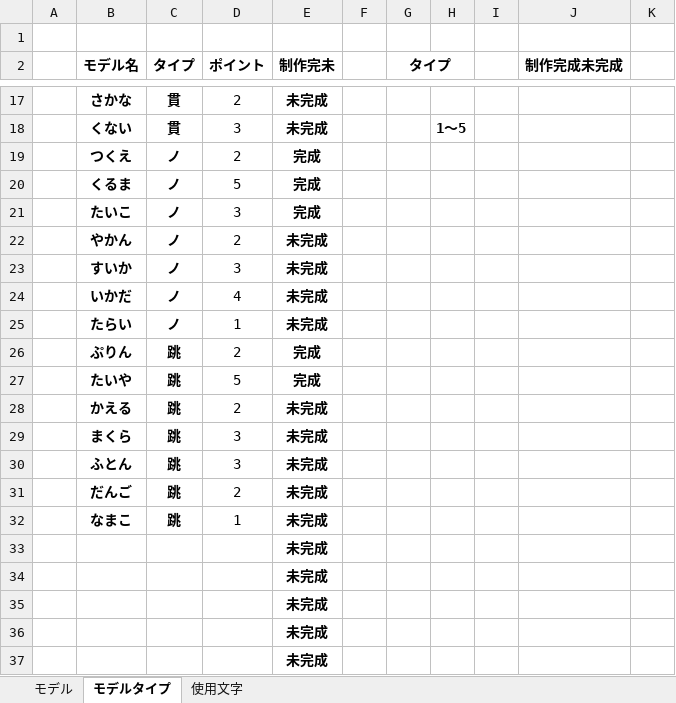
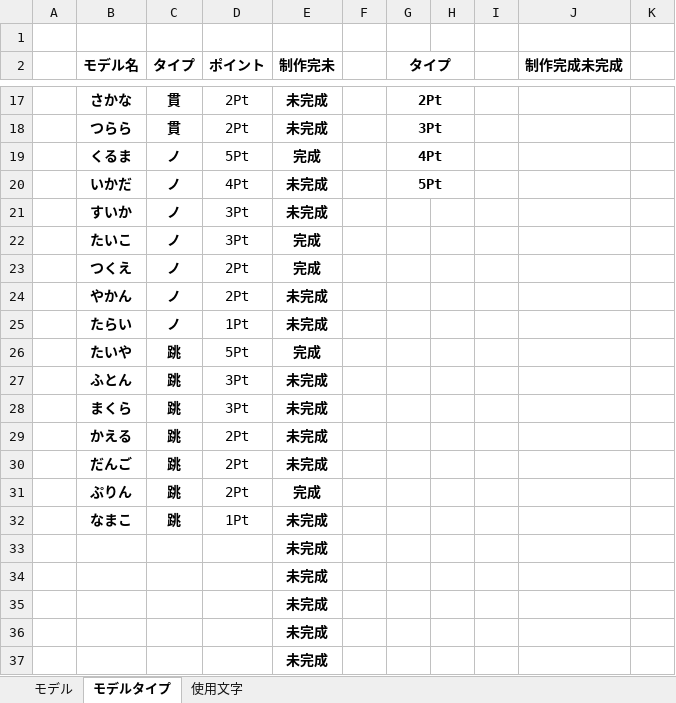
Before and after one commit to MikiyaMeguro/TEAM_B_OPEN, an Excel workbook: 資料/モデル関連資料.xlsx, sheet モデルタイプ, drawn as a sheet; only a part is shown, gaps mark what is left out; values as stored, in another font and other column widths than the file's, no borders; conditional formats not drawn; removed rows and columns are numbered as before the commit, all else as after; the diff covers the shown part only; the diff names each change by its address in the sheet, - before the commit and + after, or states it on an @@ line.

```diff
--- a/資料/モデル関連資料.xlsx (sheet モデルタイプ)
+++ b/資料/モデル関連資料.xlsx (sheet モデルタイプ)
-D17 (ポイント): 2
+D17 (ポイント): 2Pt
-G17 (タイプ): (empty)
+G17 (タイプ): 2Pt
+G17:H17 merged
-row 18:  | くない | 貫 | 3 | 未完成 |  |  | 1～5
-row 19:  | つくえ | ノ | 2 | 完成
+row 18:  | つらら | 貫 | 2Pt | 未完成 |  | 3Pt
-D19 (ポイント): 5
+D19 (ポイント): 5Pt
-G19 (タイプ): (empty)
+G19 (タイプ): 4Pt
+G19:H19 merged
+row 20:  | いかだ | ノ | 4Pt | 未完成 |  | 5Pt
+row 21:  | すいか | ノ | 3Pt | 未完成
-D22 (ポイント): 3
+D22 (ポイント): 3Pt
+row 23:  | つくえ | ノ | 2Pt | 完成
-D24 (ポイント): 2
+D24 (ポイント): 2Pt
-row 23:  | すいか | ノ | 3 | 未完成
-row 24:  | いかだ | ノ | 4 | 未完成
-D25 (ポイント): 1
+D25 (ポイント): 1Pt
-row 26:  | ぷりん | 跳 | 2 | 完成
-D26 (ポイント): 5
+D26 (ポイント): 5Pt
-B27 (モデル名): かえる
+B27 (モデル名): ふとん
-D27 (ポイント): 2
+D27 (ポイント): 3Pt
-D28 (ポイント): 3
+D28 (ポイント): 3Pt
-B29 (モデル名): ふとん
+B29 (モデル名): かえる
-D29 (ポイント): 3
+D29 (ポイント): 2Pt
-D30 (ポイント): 2
+D30 (ポイント): 2Pt
+row 31:  | ぷりん | 跳 | 2Pt | 完成
-D32 (ポイント): 1
+D32 (ポイント): 1Pt
```
Also changed, not shown: 3 added rows, 3 removed rows and 27 edited cells elsewhere in this sheet.
